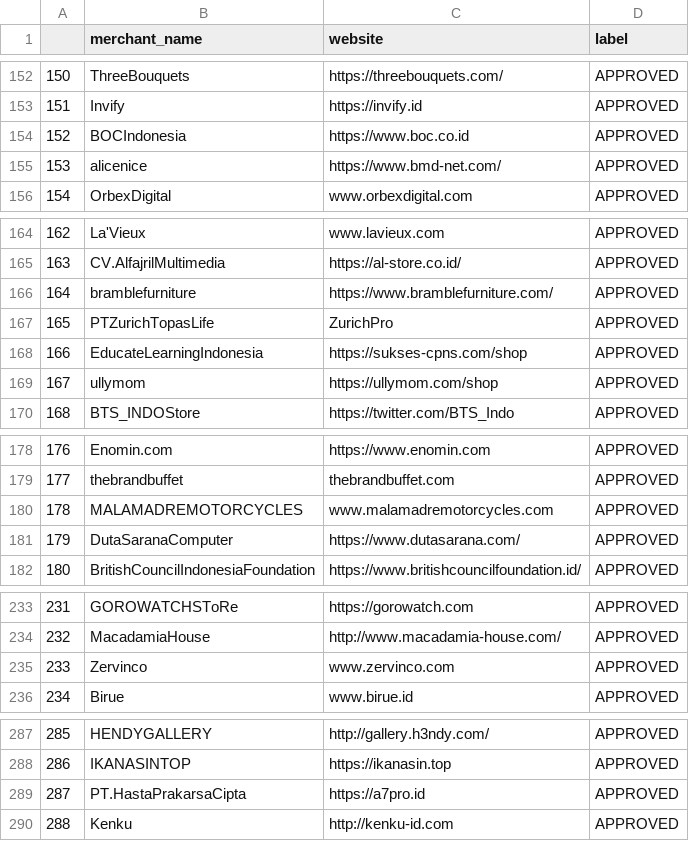
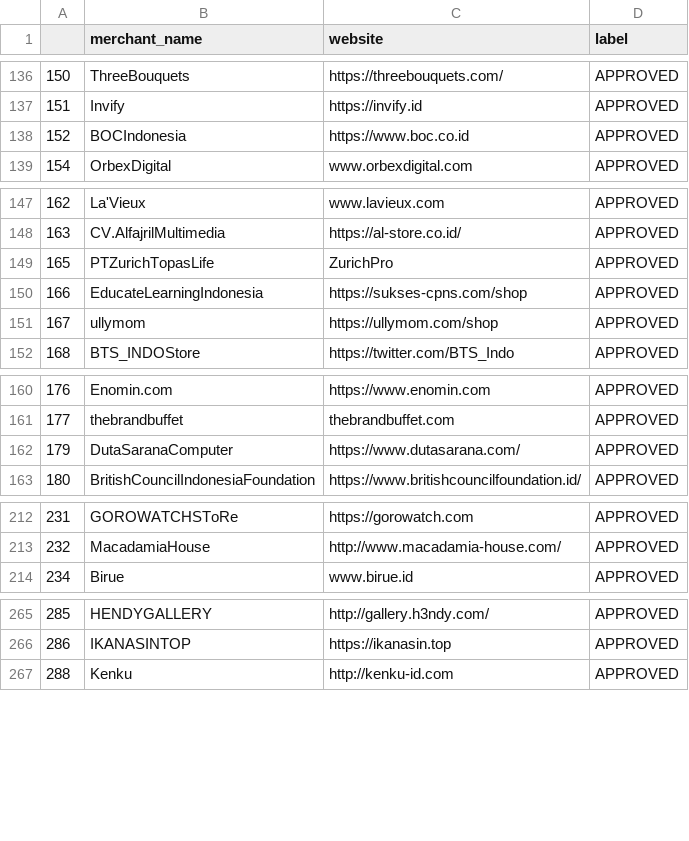
Before and after one commit to bahyhelmihp/web-crawler, a CSV file: api/datasets/merchants_cleaned.csv, drawn as a sheet; only a part is shown, gaps mark what is left out; the diff covers the shown part only; the diff names each change by its address in the sheet, - before the commit and + after, or states it on an @@ line.

```diff
--- a/api/datasets/merchants_cleaned.csv
+++ b/api/datasets/merchants_cleaned.csv
-row 155: 153 | alicenice | https://www.bmd-net.com/ | APPROVED
-row 166: 164 | bramblefurniture | https://www.bramblefurniture.com/ | APPROVED
-row 180: 178 | MALAMADREMOTORCYCLES | www.malamadremotorcycles.com | APPROVED
-row 235: 233 | Zervinco | www.zervinco.com | APPROVED
-row 289: 287 | PT.HastaPrakarsaCipta | https://a7pro.id | APPROVED
```
Also changed, not shown: 20 removed rows and 1 edited cell elsewhere in this file, 1 other file.
